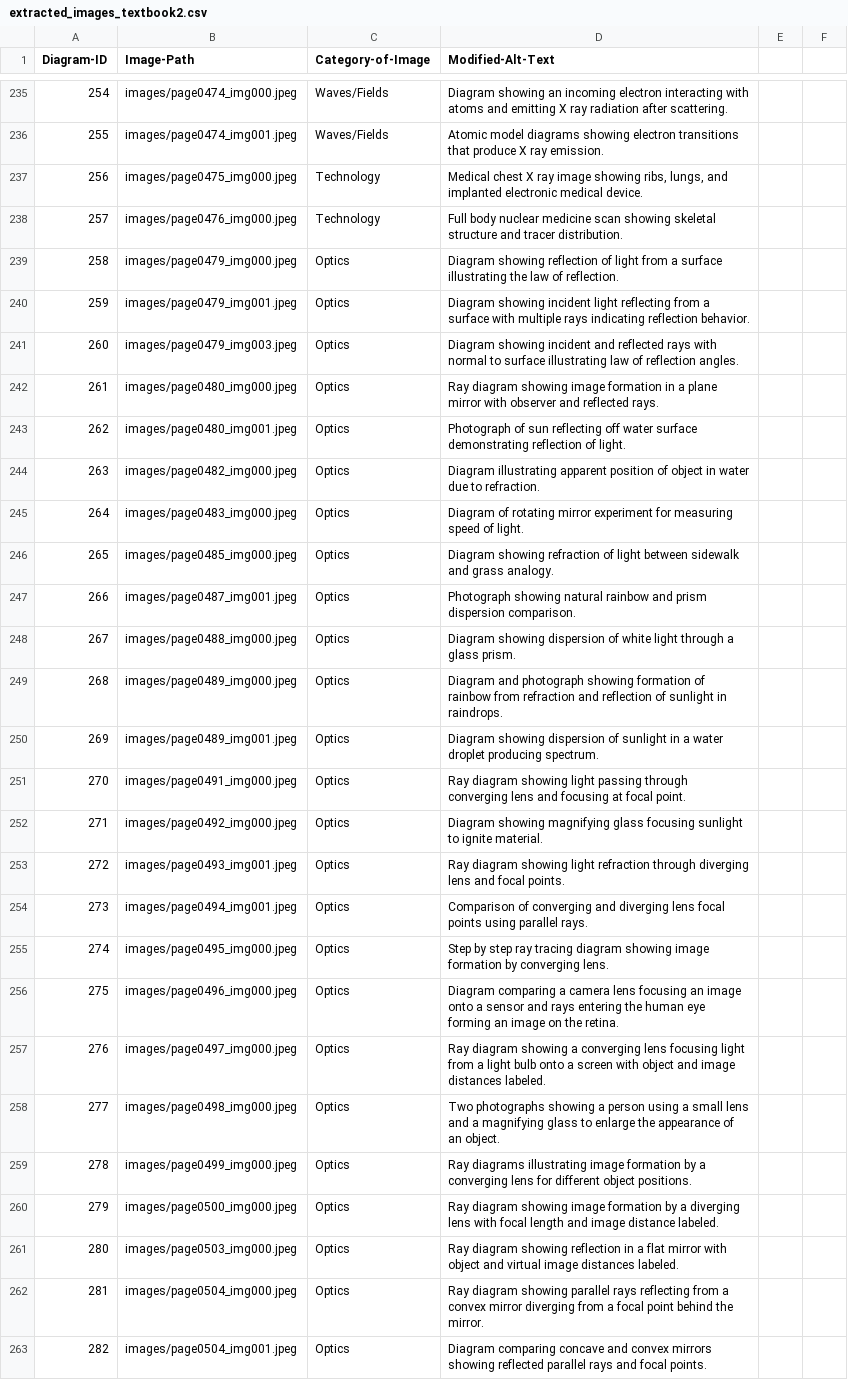
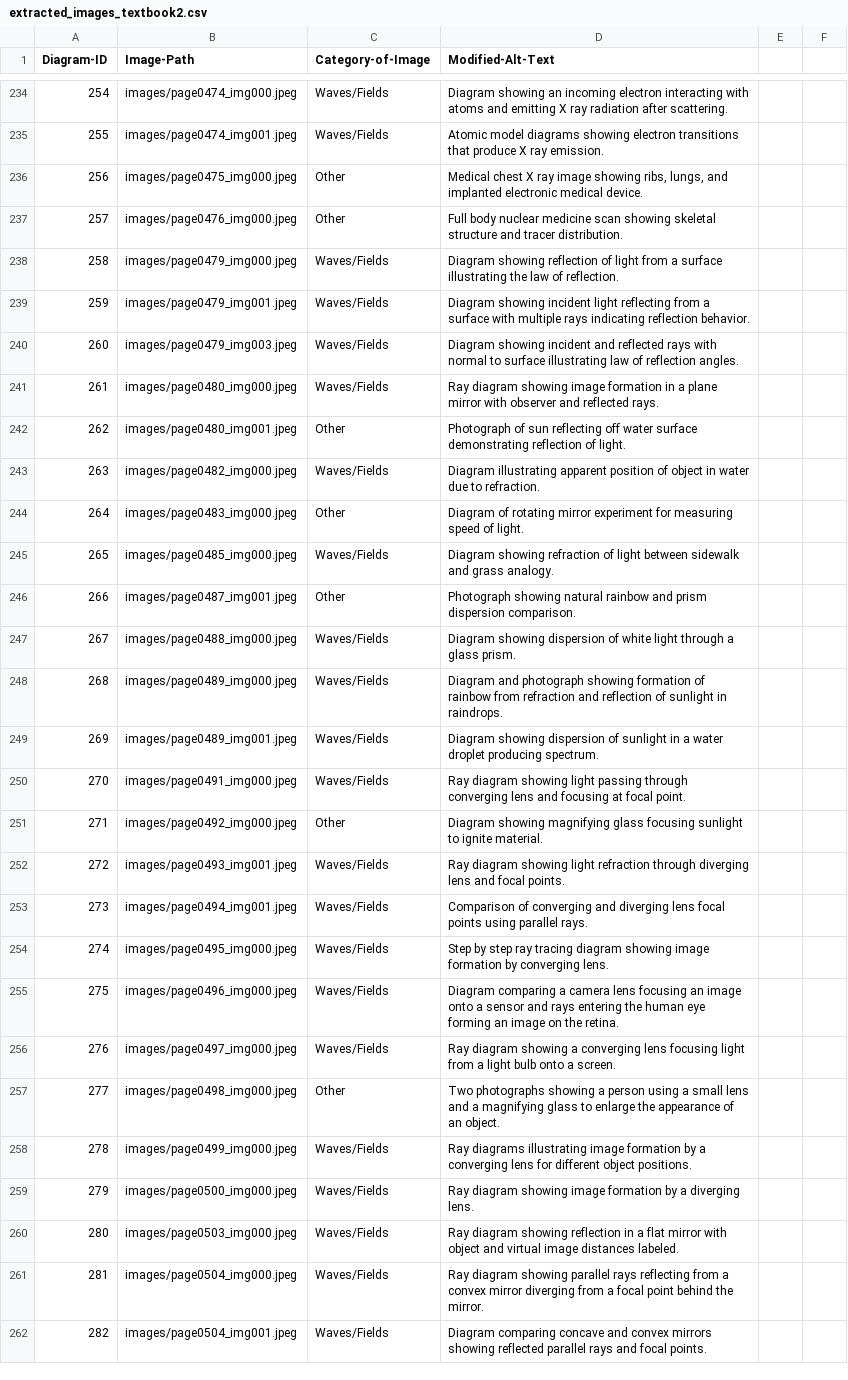
Before and after one commit to 4G06-CAPSTONE-2025/Reading4All, a CSV file: ai/annotations/extracted_images_textbook2.csv, drawn as a sheet; only a part is shown, gaps mark what is left out; addresses are those after the commit; the diff covers the shown part only; the diff names each change by its address in the sheet, - before the commit and + after, or states it on an @@ line.

Commit message:
Add new annotations for additional images

```diff
--- a/ai/annotations/extracted_images_textbook2.csv
+++ b/ai/annotations/extracted_images_textbook2.csv
-C236:C237 (Category-of-Image): Technology
+C236:C237 (Category-of-Image): Other
-C238:C241 (Category-of-Image): Optics
+C238:C241 (Category-of-Image): Waves/Fields
-C242 (Category-of-Image): Optics
+C242 (Category-of-Image): Other
-C243 (Category-of-Image): Optics
+C243 (Category-of-Image): Waves/Fields
-C244 (Category-of-Image): Optics
+C244 (Category-of-Image): Other
-C245 (Category-of-Image): Optics
+C245 (Category-of-Image): Waves/Fields
-C246 (Category-of-Image): Optics
+C246 (Category-of-Image): Other
-C247:C250 (Category-of-Image): Optics
+C247:C250 (Category-of-Image): Waves/Fields
-C251 (Category-of-Image): Optics
+C251 (Category-of-Image): Other
-C252:C256 (Category-of-Image): Optics
+C252:C256 (Category-of-Image): Waves/Fields
-D256 (Modified-Alt-Text): …onto a screen with object and image distances labeled.
+D256 (Modified-Alt-Text): …onto a screen.
-C257 (Category-of-Image): Optics
+C257 (Category-of-Image): Other
-C258:C262 (Category-of-Image): Optics
+C258:C262 (Category-of-Image): Waves/Fields
-D259 (Modified-Alt-Text): …a diverging lens with focal length and image distance labeled.
+D259 (Modified-Alt-Text): …a diverging lens.
```
Also changed, not shown: 1 added row, 2 removed rows and 146 edited cells elsewhere in this file.
